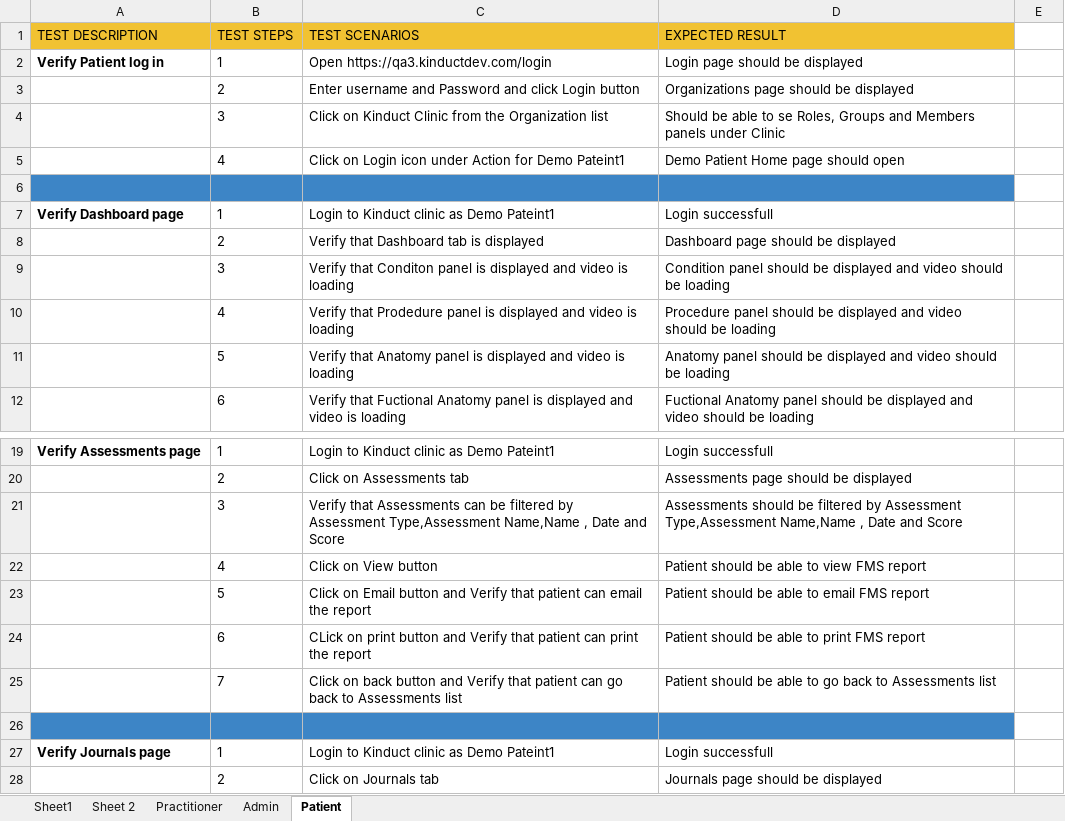
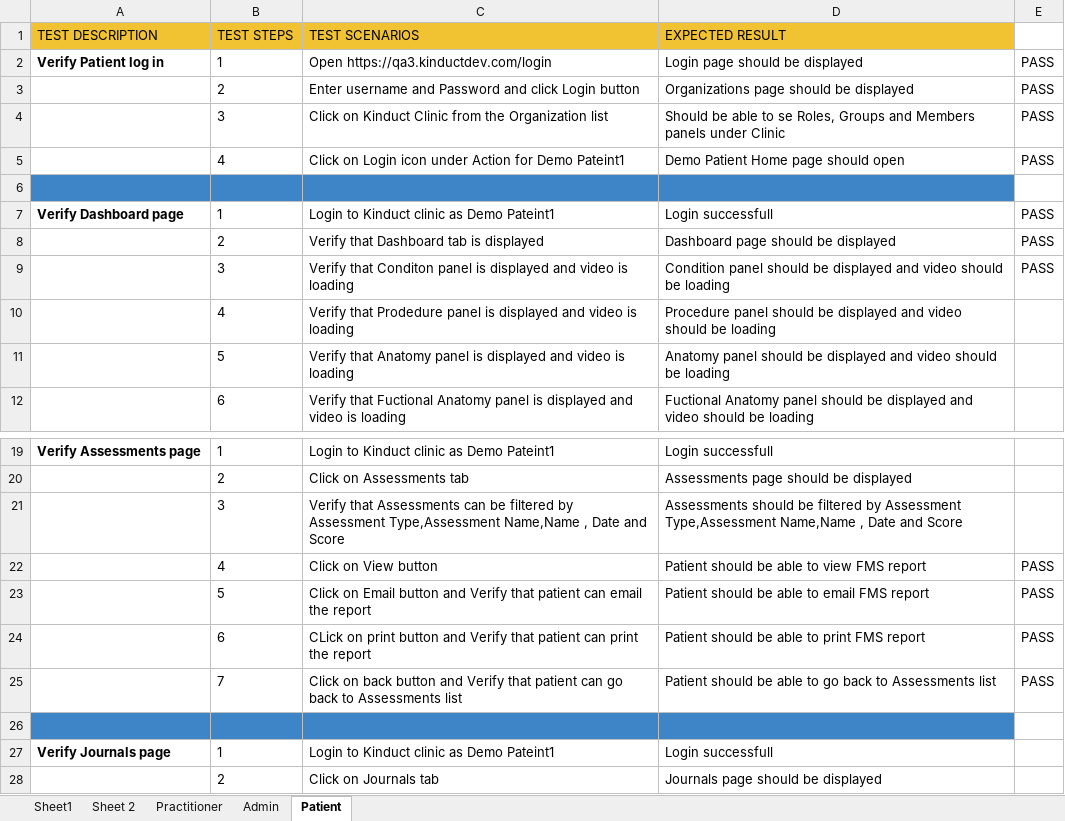
Before and after one commit to kinabhinav/kinduct, an Excel workbook: MavenFramework/kinduct.xlsx, sheet Patient, drawn as a sheet; only a part is shown, gaps mark what is left out; values as stored, in another font and other column widths than the file's, no borders; the diff names each change by its address in the sheet, - before the commit and + after, or states it on an @@ line.

Commit message:
Patient Assessments tab

```diff
--- a/MavenFramework/kinduct.xlsx (sheet Patient)
+++ b/MavenFramework/kinduct.xlsx (sheet Patient)
-E2:E5: (empty)
+E2:E5: PASS
-E7:E9: (empty)
+E7:E9: PASS
-E22:E25: (empty)
+E22:E25: PASS
```
Also changed, not shown: sheet Practitioner, 20 other files.
